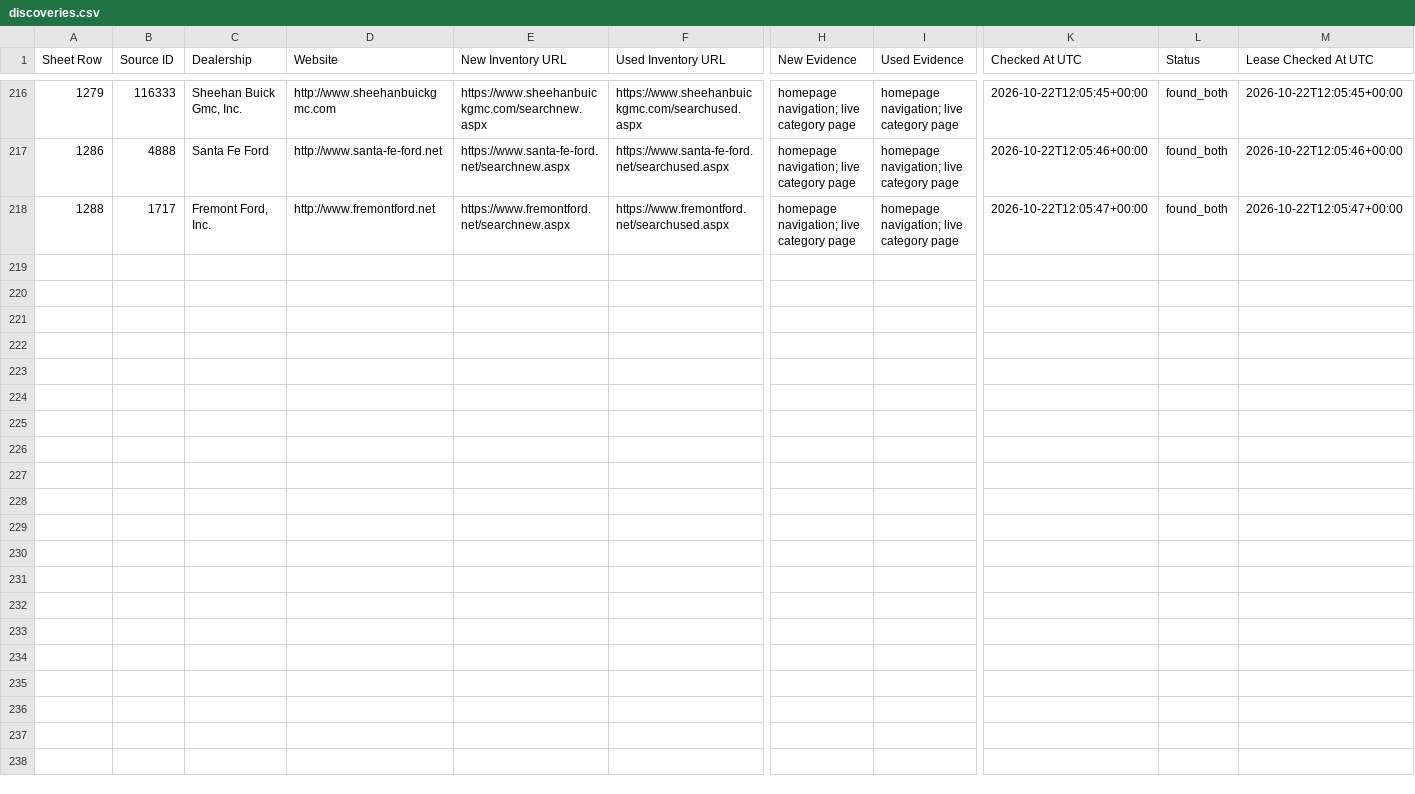
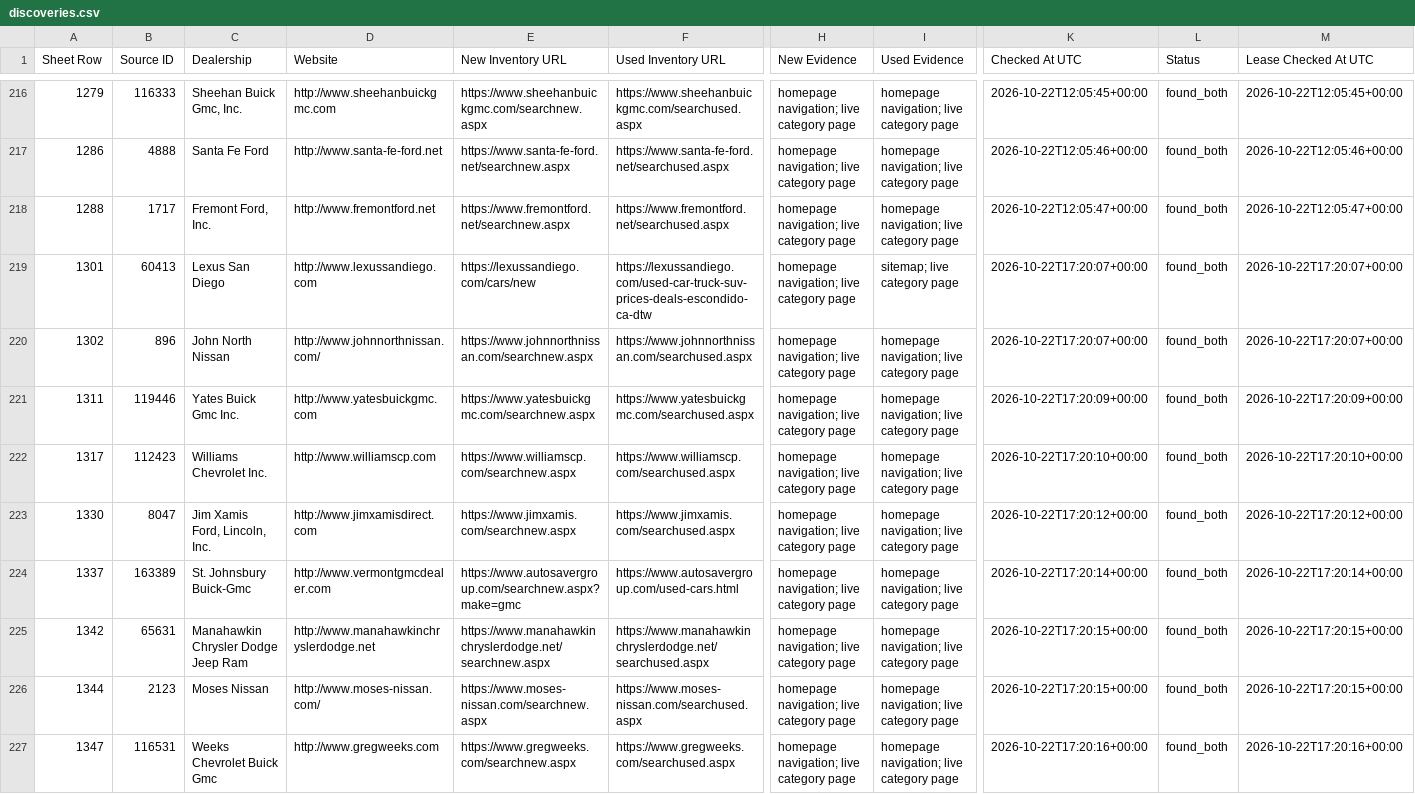
Before and after one commit to ClearlyAwesome/autopilot-dealer-url-discovery, a CSV file: results/discoveries.csv, drawn as a sheet; only a part is shown, gaps mark what is left out; rows hold the shown columns only; the diff covers the shown part only; the diff names each change by its address in the sheet, - before the commit and + after, or states it on an @@ line.

```diff
--- a/results/discoveries.csv
+++ b/results/discoveries.csv
+row 219: 1301 | 60413 | Lexus San Diego | http://www.lexussandiego.com | https://lexussandiego.com/cars/new | https://lexussandiego.com/used-car-truck-suv-prices-deals-escondido-ca-dtw | homepage navigation; live category page | sitemap; live category page | 2026-10-22T17:20:07+00:00 | found_both | 2026-10-22T17:20:07+00:00
+row 220: 1302 | 896 | John North Nissan | http://www.johnnorthnissan.com/ | https://www.johnnorthnissan.com/searchnew.aspx | https://www.johnnorthnissan.com/searchused.aspx | homepage navigation; live category page | homepage navigation; live category page | 2026-10-22T17:20:07+00:00 | found_both | 2026-10-22T17:20:07+00:00
+row 221: 1311 | 119446 | Yates Buick Gmc Inc. | http://www.yatesbuickgmc.com | https://www.yatesbuickgmc.com/searchnew.aspx | https://www.yatesbuickgmc.com/searchused.aspx | homepage navigation; live category page | homepage navigation; live category page | 2026-10-22T17:20:09+00:00 | found_both | 2026-10-22T17:20:09+00:00
+row 222: 1317 | 112423 | Williams Chevrolet Inc. | http://www.williamscp.com | https://www.williamscp.com/searchnew.aspx | https://www.williamscp.com/searchused.aspx | homepage navigation; live category page | homepage navigation; live category page | 2026-10-22T17:20:10+00:00 | found_both | 2026-10-22T17:20:10+00:00
+row 223: 1330 | 8047 | Jim Xamis Ford, Lincoln, Inc. | http://www.jimxamisdirect.com | https://www.jimxamis.com/searchnew.aspx | https://www.jimxamis.com/searchused.aspx | homepage navigation; live category page | homepage navigation; live category page | 2026-10-22T17:20:12+00:00 | found_both | 2026-10-22T17:20:12+00:00
+row 224: 1337 | 163389 | St. Johnsbury Buick-Gmc | http://www.vermontgmcdealer.com | https://www.autosavergroup.com/searchnew.aspx?make=gmc | https://www.autosavergroup.com/used-cars.html | homepage navigation; live category page | homepage navigation; live category page | 2026-10-22T17:20:14+00:00 | found_both | 2026-10-22T17:20:14+00:00
+row 225: 1342 | 65631 | Manahawkin Chrysler Dodge Jeep Ram | http://www.manahawkinchryslerdodge.net | https://www.manahawkinchryslerdodge.net/searchnew.aspx | https://www.manahawkinchryslerdodge.net/searchused.aspx | homepage navigation; live category page | homepage navigation; live category page | 2026-10-22T17:20:15+00:00 | found_both | 2026-10-22T17:20:15+00:00
+row 226: 1344 | 2123 | Moses Nissan | http://www.moses-nissan.com/ | https://www.moses-nissan.com/searchnew.aspx | https://www.moses-nissan.com/searchused.aspx | homepage navigation; live category page | homepage navigation; live category page | 2026-10-22T17:20:15+00:00 | found_both | 2026-10-22T17:20:15+00:00
+row 227: 1347 | 116531 | Weeks Chevrolet Buick Gmc | http://www.gregweeks.com | https://www.gregweeks.com/searchnew.aspx | https://www.gregweeks.com/searchused.aspx | homepage navigation; live category page | homepage navigation; live category page | 2026-10-22T17:20:16+00:00 | found_both | 2026-10-22T17:20:16+00:00
```
Also changed, not shown: 8 added rows elsewhere in this file, 3 other files.
